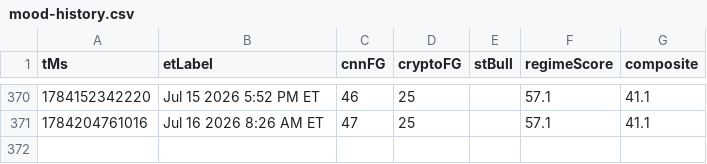
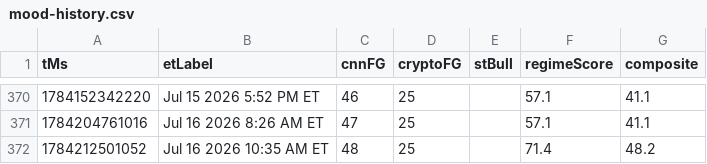
Before and after one commit to Jad-N/Market-Watcher, a CSV file: docs/mood-history.csv, drawn as a sheet; only a part is shown, gaps mark what is left out; the diff names each change by its address in the sheet, - before the commit and + after, or states it on an @@ line.

```diff
--- a/docs/mood-history.csv
+++ b/docs/mood-history.csv
+row 372: 1784212501052 | Jul 16 2026 10:35 AM ET | 48 | 25 |  | 71.4 | 48.2
```
Also changed, not shown: regime history.csv, source-quality history.csv, 4 other files.
